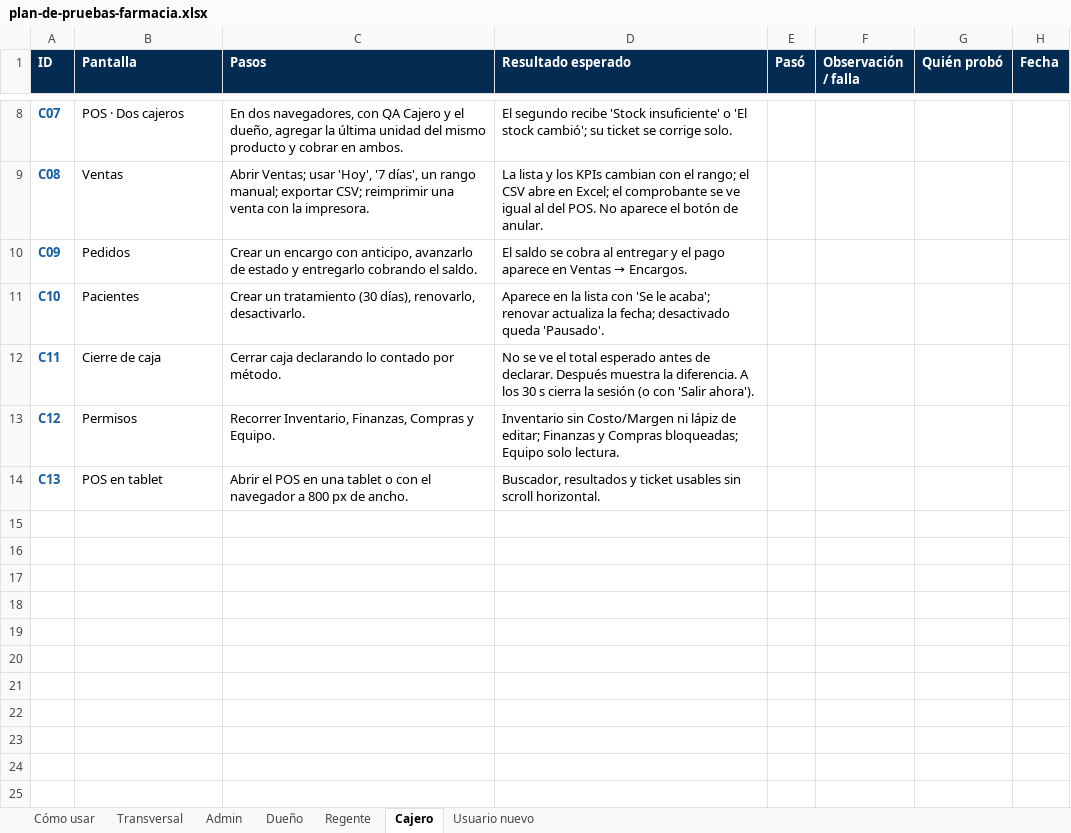
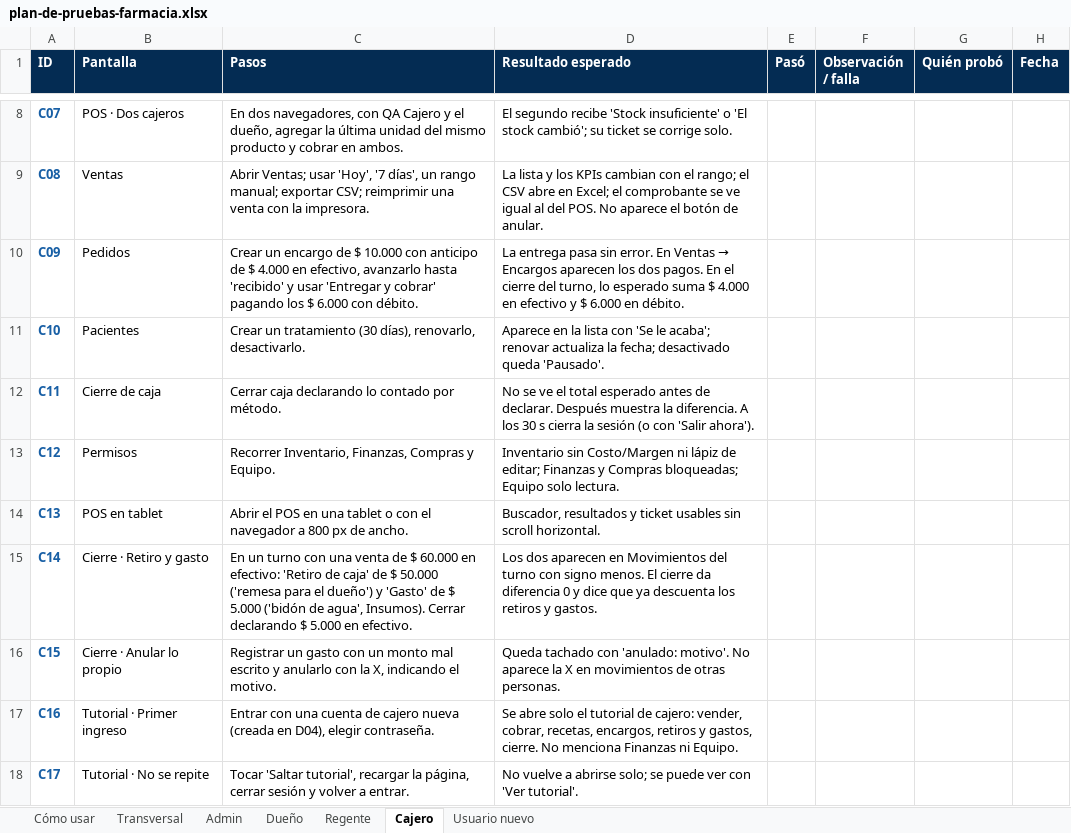
Before and after one commit to MoiK1NG/SISTEMA-ADMINISTRACION-SAAS, an Excel workbook: docs/qa/plan-de-pruebas-farmacia.xlsx, sheet Cajero, drawn as a sheet; only a part is shown, gaps mark what is left out; values as stored, in another font and other column widths than the file's, no borders; the diff names each change by its address in the sheet, - before the commit and + after, or states it on an @@ line.

```diff
--- a/docs/qa/plan-de-pruebas-farmacia.xlsx (sheet Cajero)
+++ b/docs/qa/plan-de-pruebas-farmacia.xlsx (sheet Cajero)
-C10 (Pasos): …un encargo con anticipo, avanzarlo de estado y entregarlo cobrando el saldo.
+C10 (Pasos): …un encargo de $ 10.000 con anticipo de $ 4.000 en efectivo, avanzarlo hasta 'recibido' y usar 'Entregar y cobrar' pagando los $ 6.000 con débito.
@@ D10 (Resultado esperado): El saldo se cobra al entregar y el pago aparece en Ventas → Encargos. → La entrega pasa sin error. En Ventas → Encargos aparecen los dos pagos. En el cierre del turno, lo esperado suma $ 4.000 en efectivo y $ 6.000 en débito. @@
+row 15: C14 | Cierre · Retiro y gasto | En un turno con una venta de $ 60.000 en efectivo: 'Retiro de caja' de $ 50.000 ('remesa para el dueño') y 'Gasto' de $ 5.000 ('bidón de agua', Insumos). Cerrar declarando $ 5.000 en efectivo. | Los dos aparecen en Movimientos del turno con signo menos. El cierre da diferencia 0 y dice que ya descuenta los retiros y gastos.
+row 16: C15 | Cierre · Anular lo propio | Registrar un gasto con un monto mal escrito y anularlo con la X, indicando el motivo. | Queda tachado con 'anulado: motivo'. No aparece la X en movimientos de otras personas.
+row 17: C16 | Tutorial · Primer ingreso | Entrar con una cuenta de cajero nueva (creada en D04), elegir contraseña. | Se abre solo el tutorial de cajero: vender, cobrar, recetas, encargos, retiros y gastos, cierre. No menciona Finanzas ni Equipo.
+row 18: C17 | Tutorial · No se repite | Tocar 'Saltar tutorial', recargar la página, cerrar sesión y volver a entrar. | No vuelve a abrirse solo; se puede ver con 'Ver tutorial'.
```
Also changed, not shown: sheet Dueño, sheet Admin, sheet Regente, sheet Cómo usar, sheet Transversal, 3 other files.
